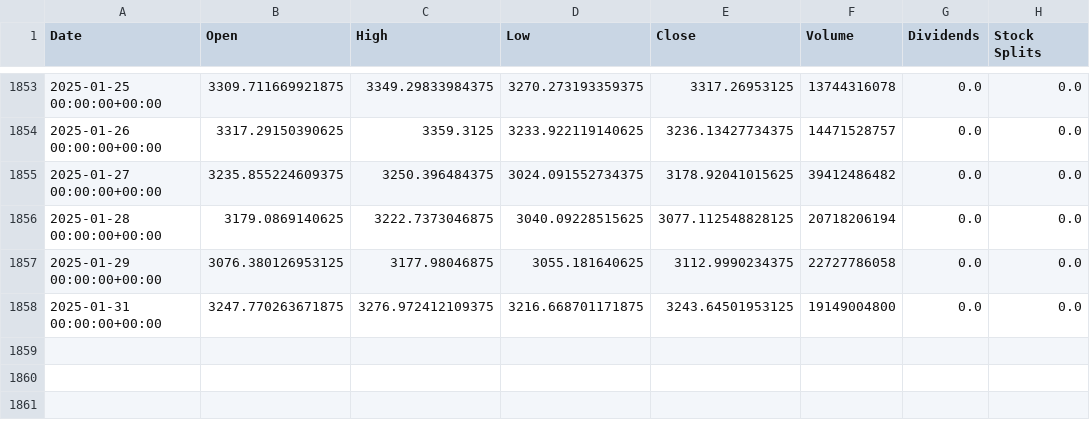
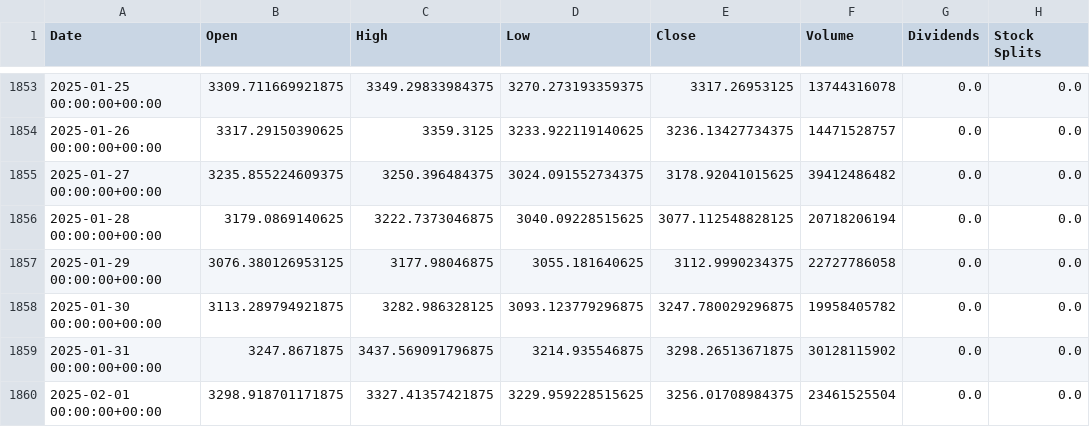
Before and after one commit to PouriCodes/pre, a CSV file: ETH.csv, drawn as a sheet; only a part is shown, gaps mark what is left out.

```diff
--- a/ETH.csv
+++ b/ETH.csv
@@ -1857,2 +1857,4 @@ Date,Open,High,Low,Close,Volume,Dividends,Stock Splits
 2025-01-29 00:00:00+00:00,3076.380126953125,3177.98046875,3055.181640625,3112.9990234375,22727786058,0.0,0.0
-2025-01-31 00:00:00+00:00,3247.770263671875,3276.972412109375,3216.668701171875,3243.64501953125,19149004800,0.0,0.0
+2025-01-30 00:00:00+00:00,3113.289794921875,3282.986328125,3093.123779296875,3247.780029296875,19958405782,0.0,0.0
+2025-01-31 00:00:00+00:00,3247.8671875,3437.569091796875,3214.935546875,3298.26513671875,30128115902,0.0,0.0
+2025-02-01 00:00:00+00:00,3298.918701171875,3327.41357421875,3229.959228515625,3256.01708984375,23461525504,0.0,0.0
```
Also changed, not shown: ADA.csv, BTC.csv, 3 other files.
